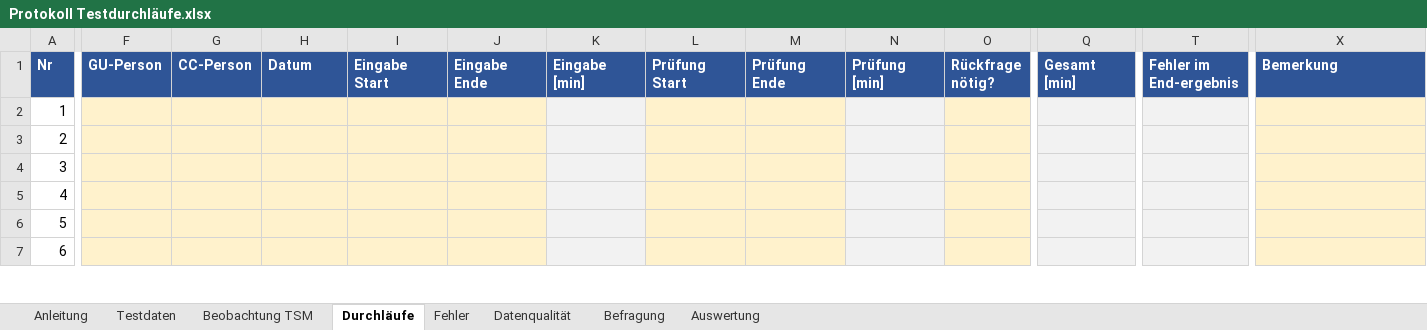
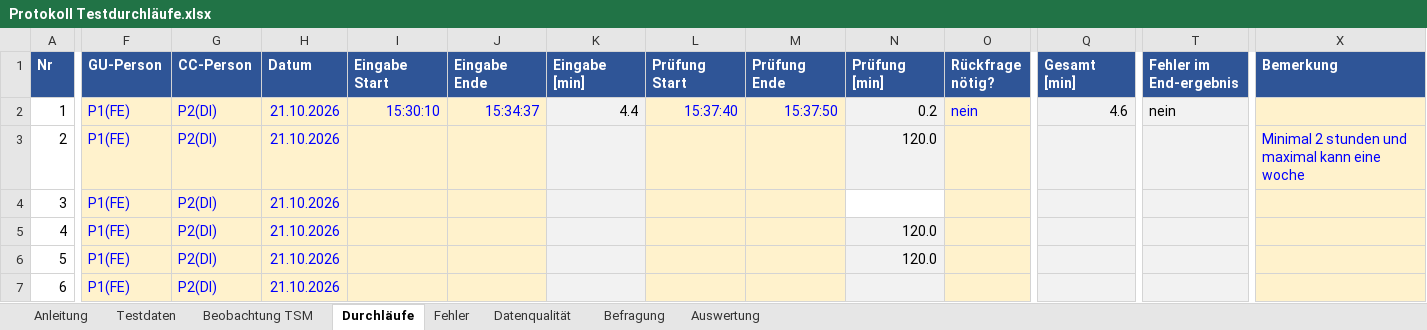
Before and after one commit to DennisSacher/Obsidian-Vault, an Excel workbook: 02 Projekte/Bachelorarbeit/Testdurchläufe/Protokoll Testdurchläufe.xlsx, sheet Durchläufe, drawn as a sheet; only a part is shown, gaps mark what is left out; values as stored, in another font and other column widths than the file's, no borders; the diff covers the shown part only; the diff names each change by its address in the sheet, - before the commit and + after, or states it on an @@ line.

```diff
--- a/02 Projekte/Bachelorarbeit/Testdurchläufe/Protokoll Testdurchläufe.xlsx (sheet Durchläufe)
+++ b/02 Projekte/Bachelorarbeit/Testdurchläufe/Protokoll Testdurchläufe.xlsx (sheet Durchläufe)
-F2:F7 (GU-Person): (empty)
+F2:F7 (GU-Person): P1(FE)
-G2:G7 (CC-Person): (empty)
+G2:G7 (CC-Person): P2(DI)
-H2:H7 (Datum): (empty)
+H2:H7 (Datum): 21.10.2026
-I2 (Eingabe Start): (empty)
+I2 (Eingabe Start): 15:30:10
-J2 (Eingabe Ende): (empty)
+J2 (Eingabe Ende): 15:34:37
-K2 (Eingabe [min]): (empty)
+K2 (Eingabe [min]): 4.4
-L2 (Prüfung Start): (empty)
+L2 (Prüfung Start): 15:37:40
-M2 (Prüfung Ende): (empty)
+M2 (Prüfung Ende): 15:37:50
-N2 (Prüfung [min]): (empty)
+N2 (Prüfung [min]): 0.2
-O2 (Rückfrage nötig?): (empty)
+O2 (Rückfrage nötig?): nein
-Q2 (Gesamt [min]): (empty)
+Q2 (Gesamt [min]): 4.6
-T2 (Fehler im End-ergebnis): (empty)
+T2 (Fehler im End-ergebnis): nein
-N3 (Prüfung [min]): (empty)
+N3 (Prüfung [min]): 120.0
-X3 (Bemerkung): (empty)
+X3 (Bemerkung): Minimal 2 stunden und maximal kann eine woche
-N4 fill: #F2F2F2
+N4 fill: none
-N5:N6 (Prüfung [min]): (empty)
+N5:N6 (Prüfung [min]): 120.0
```
Also changed, not shown: 24 edited cells elsewhere in this sheet, sheet Befragung, sheet Auswertung, formulas that keep their value, hidden cells.
